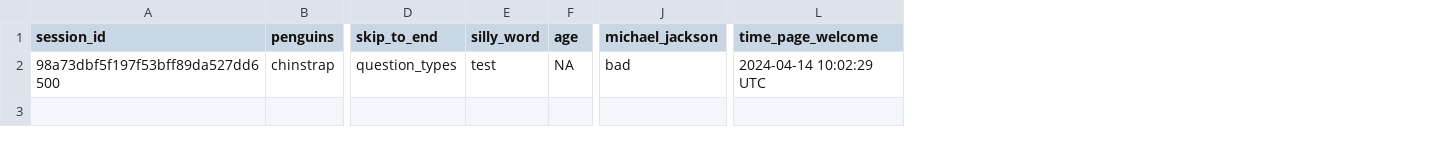
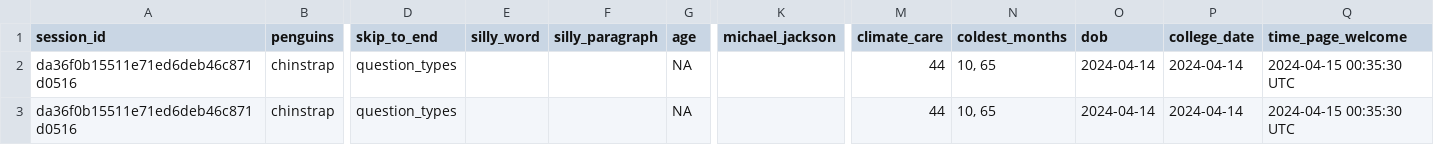
Before and after one commit to surveydown-dev/surveydown, a CSV file: data.csv, drawn as a sheet; only a part is shown, gaps mark what is left out; removed rows and columns are numbered as before the commit, all else as after; rows hold the shown columns only; the diff names each change by its address in the sheet, - before the commit and + after, or states it on an @@ line.

Commit message:
UI update
Update with text area, matrix, slider, and date

```diff
--- a/data.csv
+++ b/data.csv
+column F (silly_paragraph), empty
+column M (climate_care), empty
+column N (coldest_months), empty
+column O (dob), empty
+column P (college_date), empty
-row 2: 98a73dbf5f197f53bff89da527dd6500 | chinstrap | question_types | test | NA | bad | 2024-04-14 10:02:29 UTC
+row 2: da36f0b15511e71ed6deb46c871d0516 | chinstrap | question_types |  |  | NA |  | 44 | 10, 65 | 2024-04-14 | 2024-04-14 | 2024-04-15 00:35:30 UTC
+row 3: da36f0b15511e71ed6deb46c871d0516 | chinstrap | question_types |  |  | NA |  | 44 | 10, 65 | 2024-04-14 | 2024-04-14 | 2024-04-15 00:35:30 UTC
```
Also changed, not shown: 3 other files.
